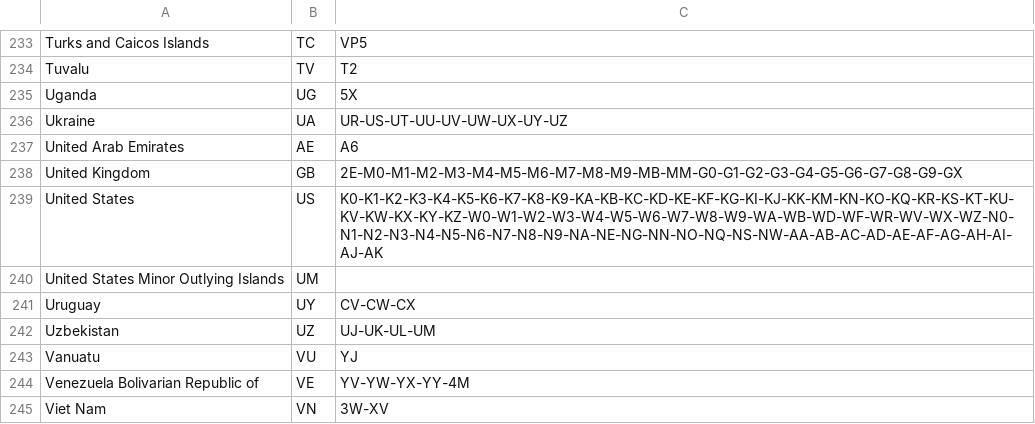
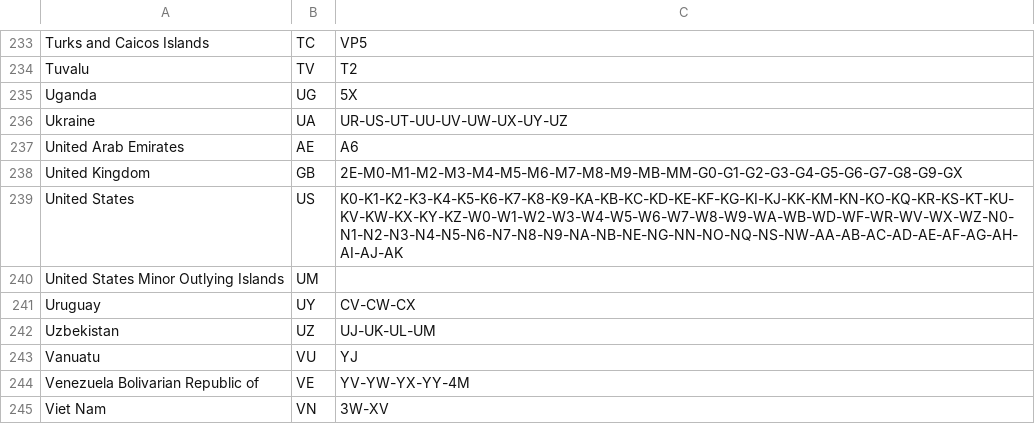
Before and after one commit to LX3JL/xlxd, a CSV file: dashboard/pgs/country.csv, drawn as a sheet; only a part is shown, gaps mark what is left out.

Commit message:
Add NB as prefix for U.S.

```diff
--- a/dashboard/pgs/country.csv
+++ b/dashboard/pgs/country.csv
@@ -238,3 +238,3 @@ United Arab Emirates;AE;A6
 United Kingdom;GB;2E-M0-M1-M2-M3-M4-M5-M6-M7-M8-M9-MB-MM-G0-G1-G2-G3-G4-G5-G6-G7-G8-G9-GX
-United States;US;K0-K1-K2-K3-K4-K5-K6-K7-K8-K9-KA-KB-KC-KD-KE-KF-KG-KI-KJ-KK-KM-KN-KO-KQ-KR-KS-KT-KU-KV-KW-KX-KY-KZ-W0-W1-W2-W3-W4-W5-W6-W7-W8-W9-WA-WB-WD-WF-WR-WV-WX-WZ-N0-N1-N2-N3-N4-N5-N6-N7-N8-N9-NA-NE-NG-NN-NO-NQ-NS-NW-AA-AB-AC-AD-AE-AF-AG-AH-AI-AJ-AK
+United States;US;K0-K1-K2-K3-K4-K5-K6-K7-K8-K9-KA-KB-KC-KD-KE-KF-KG-KI-KJ-KK-KM-KN-KO-KQ-KR-KS-KT-KU-KV-KW-KX-KY-KZ-W0-W1-W2-W3-W4-W5-W6-W7-W8-W9-WA-WB-WD-WF-WR-WV-WX-WZ-N0-N1-N2-N3-N4-N5-N6-N7-N8-N9-NA-NB-NE-NG-NN-NO-NQ-NS-NW-AA-AB-AC-AD-AE-AF-AG-AH-AI-AJ-AK
 United States Minor Outlying Islands;UM;
```
